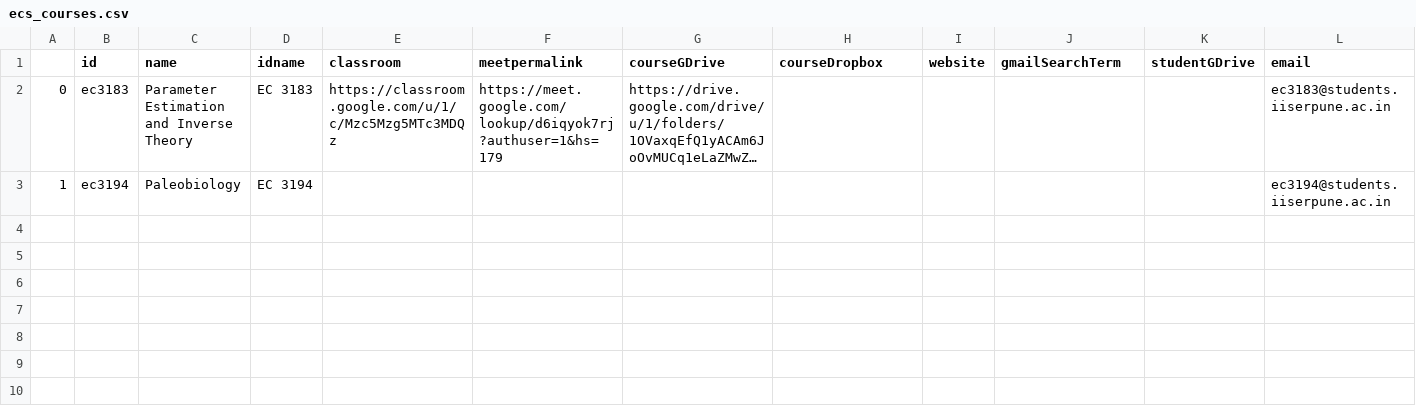
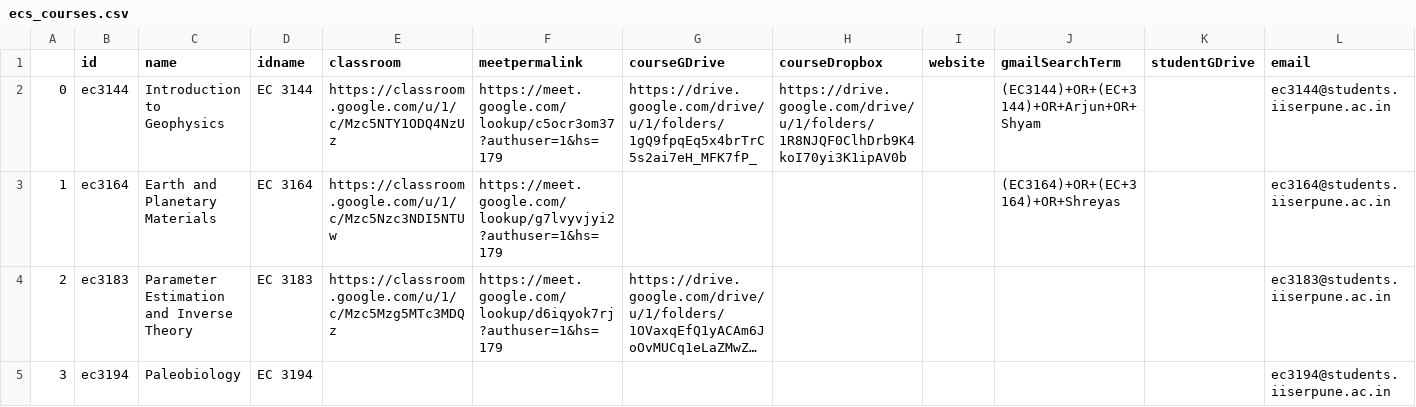
Before and after one commit to ch3rryblossom/aug-2021, a CSV file: data/ecs_courses.csv, drawn as a sheet; long unchanged cells end in …; addresses are those after the commit; the diff names each change by its address in the sheet, - before the commit and + after, or states it on an @@ line.

Commit message:
Update PHY, ECS, BIO data

```diff
--- a/data/ecs_courses.csv
+++ b/data/ecs_courses.csv
+row 2: 0 | ec3144 | Introduction to Geophysics | EC 3144 | https://classroom.google.com/u/1/c/Mzc5NTY1ODQ4NzUz | https://meet.google.com/lookup/c5ocr3om37?authuser=1&hs=179 | https://drive.google.com/drive/u/1/folders/1gQ9fpqEq5x4brTrC5s2ai7eH_MFK7fP_ | https://drive.google.com/drive/u/1/folders/1R8NJQF0ClhDrb9K4koI70yi3K1ipAV0b |  | (EC3144)+OR+(EC+3144)+OR+Arjun+OR+Shyam |  | ec3144@students.iiserpune.ac.in
+row 3: 1 | ec3164 | Earth and Planetary Materials | EC 3164 | https://classroom.google.com/u/1/c/Mzc5Nzc3NDI5NTUw | https://meet.google.com/lookup/g7lvyvjyi2?authuser=1&hs=179 |  |  |  | (EC3164)+OR+(EC+3164)+OR+Shreyas |  | ec3164@students.iiserpune.ac.in
-A4: 0
+A4: 2
-A5: 1
+A5: 3
```
Also changed, not shown: data/bio_courses.csv, data/bio_instructors.csv, 6 other files.
